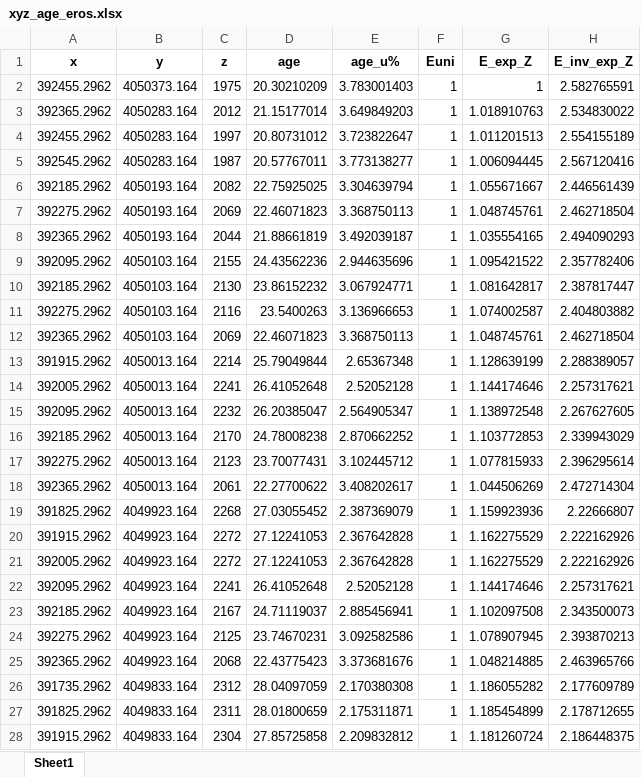
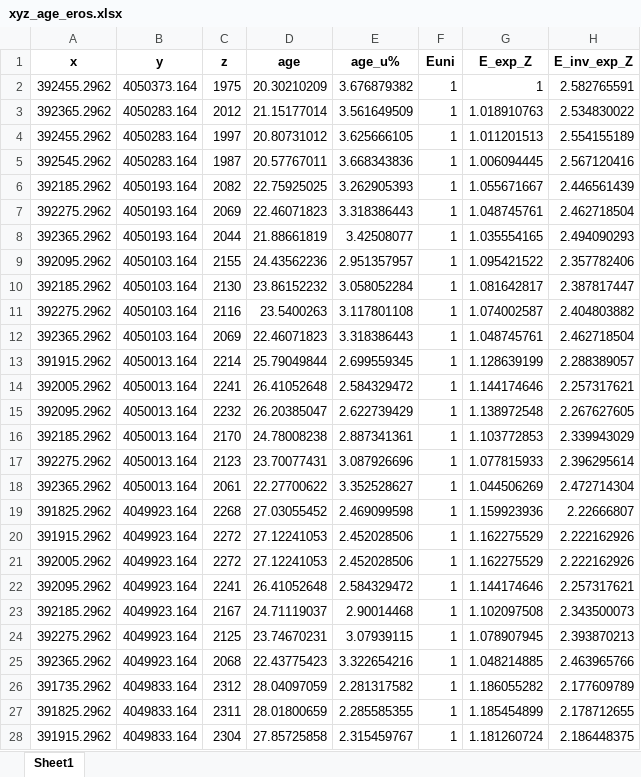
Before and after one commit to toddehlers/ESD_thermotrace, an Excel workbook: output_highsierra/xyz_age_eros.xlsx, sheet Sheet1, drawn as a sheet; only a part is shown; values as stored, in another font and other column widths than the file's, no borders; the diff covers the shown part only; the diff names each change by its address in the sheet, - before the commit and + after, or states it on an @@ line.

```diff
--- a/output_highsierra/xyz_age_eros.xlsx (sheet Sheet1)
+++ b/output_highsierra/xyz_age_eros.xlsx (sheet Sheet1)
-E2 (age_u%): 3.783001403
+E2 (age_u%): 3.676879382
-E3 (age_u%): 3.649849203
+E3 (age_u%): 3.561649509
-E4 (age_u%): 3.723822647
+E4 (age_u%): 3.625666105
-E5 (age_u%): 3.773138277
+E5 (age_u%): 3.668343836
-E6 (age_u%): 3.304639794
+E6 (age_u%): 3.262905393
-E7 (age_u%): 3.368750113
+E7 (age_u%): 3.318386443
-E8 (age_u%): 3.492039187
+E8 (age_u%): 3.42508077
-E9 (age_u%): 2.944635696
+E9 (age_u%): 2.951357957
-E10 (age_u%): 3.067924771
+E10 (age_u%): 3.058052284
-E11 (age_u%): 3.136966653
+E11 (age_u%): 3.117801108
-E12 (age_u%): 3.368750113
+E12 (age_u%): 3.318386443
-E13 (age_u%): 2.65367348
+E13 (age_u%): 2.699559345
-E14 (age_u%): 2.52052128
+E14 (age_u%): 2.584329472
-E15 (age_u%): 2.564905347
+E15 (age_u%): 2.622739429
-E16 (age_u%): 2.870662252
+E16 (age_u%): 2.887341361
-E17 (age_u%): 3.102445712
+E17 (age_u%): 3.087926696
-E18 (age_u%): 3.408202617
+E18 (age_u%): 3.352528627
-E19 (age_u%): 2.387369079
+E19 (age_u%): 2.469099598
-E20:E21 (age_u%): 2.367642828
+E20:E21 (age_u%): 2.452028506
-E22 (age_u%): 2.52052128
+E22 (age_u%): 2.584329472
-E23 (age_u%): 2.885456941
+E23 (age_u%): 2.90014468
-E24 (age_u%): 3.092582586
+E24 (age_u%): 3.07939115
-E25 (age_u%): 3.373681676
+E25 (age_u%): 3.322654216
-E26 (age_u%): 2.170380308
+E26 (age_u%): 2.281317582
-E27 (age_u%): 2.175311871
+E27 (age_u%): 2.285585355
-E28 (age_u%): 2.209832812
+E28 (age_u%): 2.315459767
```
Also changed, not shown: 348 edited cells elsewhere in this sheet, 14 other files.
